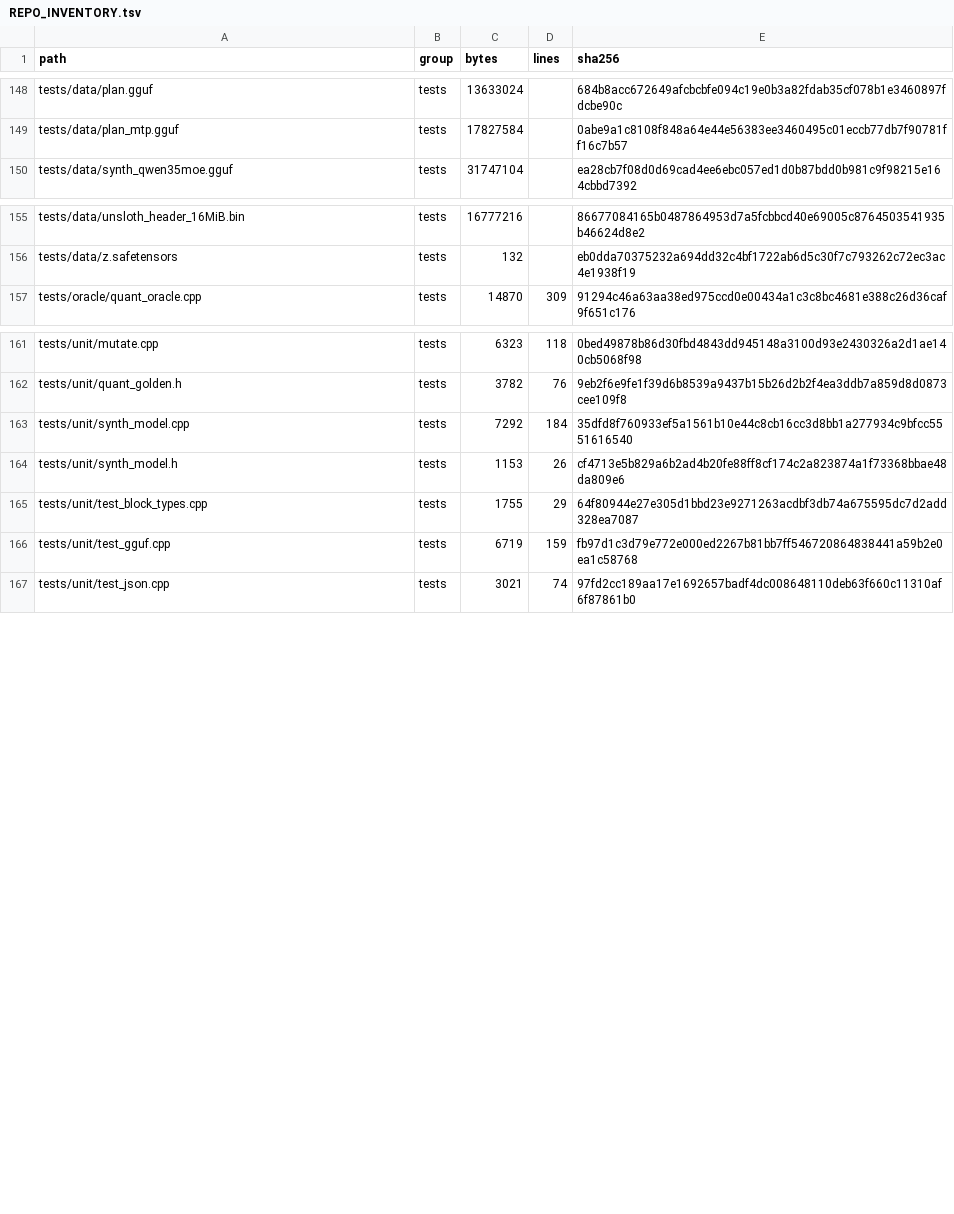
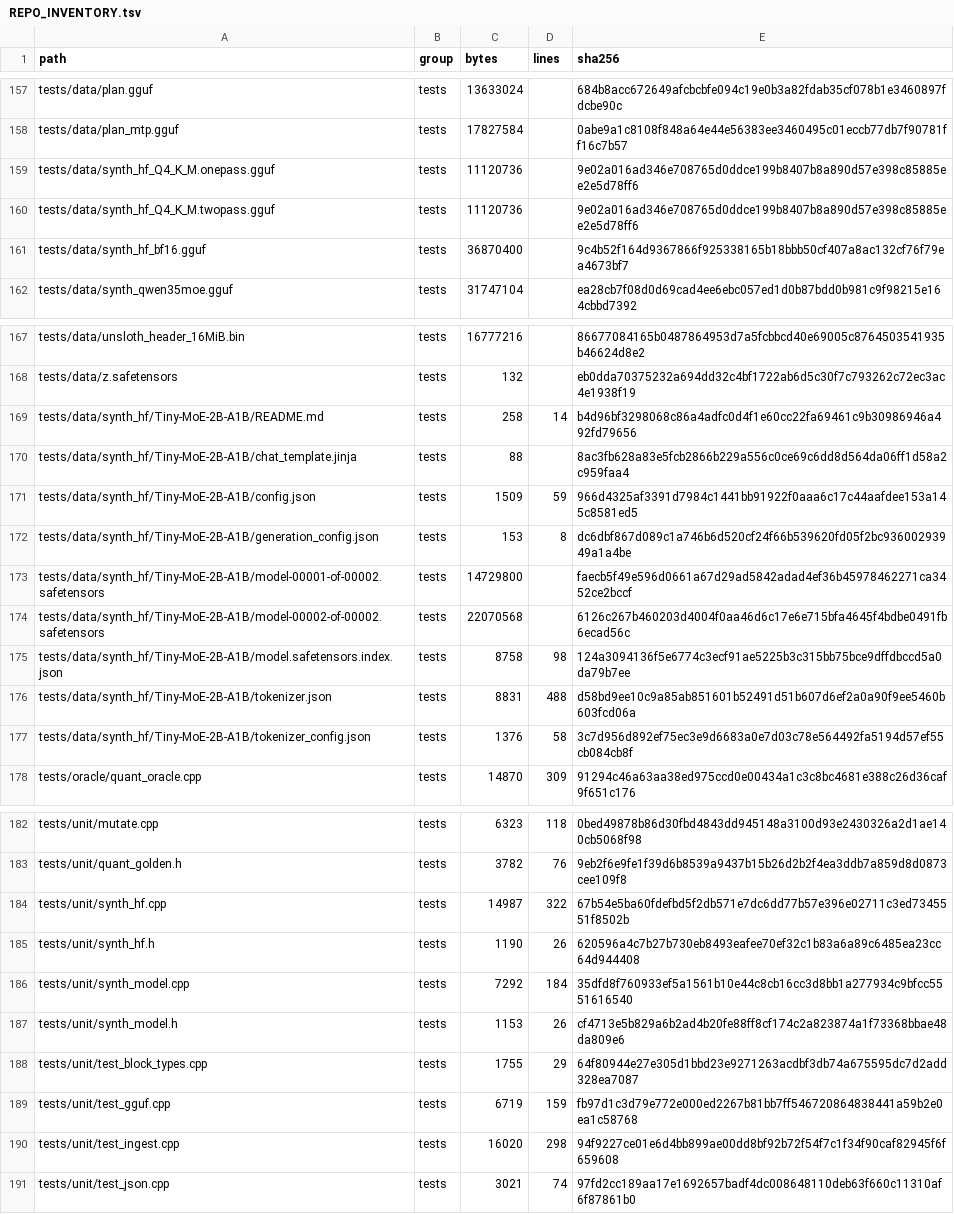
Before and after one commit to FireballJohnnie/pelias-master, a TSV file: docs/scaffold/REPO_INVENTORY.tsv, drawn as a sheet; only a part is shown, gaps mark what is left out; the diff covers the shown part only; the diff names each change by its address in the sheet, - before the commit and + after, or states it on an @@ line.

```diff
--- a/docs/scaffold/REPO_INVENTORY.tsv
+++ b/docs/scaffold/REPO_INVENTORY.tsv
+row 159: tests/data/synth_hf_Q4_K_M.onepass.gguf | tests | 11120736 |  | 9e02a016ad346e708765d0ddce199b8407b8a890d57e398c85885ee2e5d78ff6
+row 160: tests/data/synth_hf_Q4_K_M.twopass.gguf | tests | 11120736 |  | 9e02a016ad346e708765d0ddce199b8407b8a890d57e398c85885ee2e5d78ff6
+row 161: tests/data/synth_hf_bf16.gguf | tests | 36870400 |  | 9c4b52f164d9367866f925338165b18bbb50cf407a8ac132cf76f79ea4673bf7
+row 169: tests/data/synth_hf/Tiny-MoE-2B-A1B/README.md | tests | 258 | 14 | b4d96bf3298068c86a4adfc0d4f1e60cc22fa69461c9b30986946a492fd79656
+row 170: tests/data/synth_hf/Tiny-MoE-2B-A1B/chat_template.jinja | tests | 88 |  | 8ac3fb628a83e5fcb2866b229a556c0ce69c6dd8d564da06ff1d58a2c959faa4
+row 171: tests/data/synth_hf/Tiny-MoE-2B-A1B/config.json | tests | 1509 | 59 | 966d4325af3391d7984c1441bb91922f0aaa6c17c44aafdee153a145c8581ed5
+row 172: tests/data/synth_hf/Tiny-MoE-2B-A1B/generation_config.json | tests | 153 | 8 | dc6dbf867d089c1a746b6d520cf24f66b539620fd05f2bc93600293949a1a4be
+row 173: tests/data/synth_hf/Tiny-MoE-2B-A1B/model-00001-of-00002.safetensors | tests | 14729800 |  | faecb5f49e596d0661a67d29ad5842adad4ef36b45978462271ca3452ce2bccf
+row 174: tests/data/synth_hf/Tiny-MoE-2B-A1B/model-00002-of-00002.safetensors | tests | 22070568 |  | 6126c267b460203d4004f0aa46d6c17e6e715bfa4645f4bdbe0491fb6ecad56c
+row 175: tests/data/synth_hf/Tiny-MoE-2B-A1B/model.safetensors.index.json | tests | 8758 | 98 | 124a3094136f5e6774c3ecf91ae5225b3c315bb75bce9dffdbccd5a0da79b7ee
+row 176: tests/data/synth_hf/Tiny-MoE-2B-A1B/tokenizer.json | tests | 8831 | 488 | d58bd9ee10c9a85ab851601b52491d51b607d6ef2a0a90f9ee5460b603fcd06a
+row 177: tests/data/synth_hf/Tiny-MoE-2B-A1B/tokenizer_config.json | tests | 1376 | 58 | 3c7d956d892ef75ec3e9d6683a0e7d03c78e564492fa5194d57ef55cb084cb8f
+row 184: tests/unit/synth_hf.cpp | tests | 14987 | 322 | 67b54e5ba60fdefbd5f2db571e7dc6dd77b57e396e02711c3ed7345551f8502b
+row 185: tests/unit/synth_hf.h | tests | 1190 | 26 | 620596a4c7b27b730eb8493eafee70ef32c1b83a6a89c6485ea23cc64d944408
+row 190: tests/unit/test_ingest.cpp | tests | 16020 | 298 | 94f9227ce01e6d4bb899ae00dd8bf92b72f54f7c1f34f90caf82945f6f659608
```
Also changed, not shown: 9 added rows and 37 edited cells elsewhere in this file, 25 other files.
